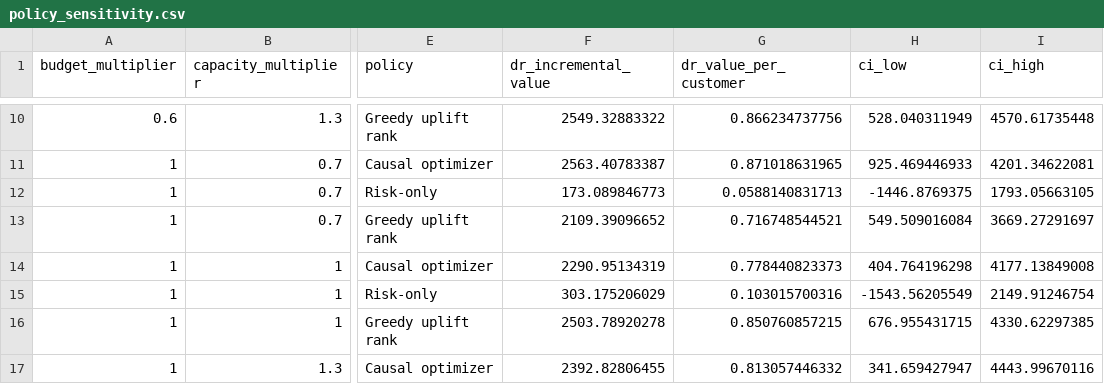
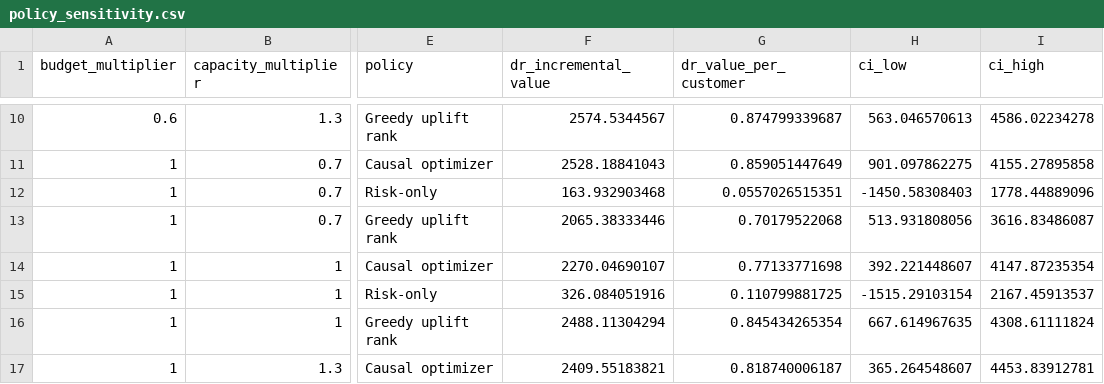
Before and after one commit to parisaMSTFV/retention-treatment-uplift, a CSV file: reports/policy_sensitivity.csv, drawn as a sheet; only a part is shown, gaps mark what is left out; the diff covers the shown part only; the diff names each change by its address in the sheet, - before the commit and + after, or states it on an @@ line.

```diff
--- a/reports/policy_sensitivity.csv
+++ b/reports/policy_sensitivity.csv
-F10 (dr_incremental_value): 2549.32883322
+F10 (dr_incremental_value): 2574.5344567
-G10 (dr_value_per_customer): 0.866234737756
+G10 (dr_value_per_customer): 0.874799339687
-H10 (ci_low): 528.040311949
+H10 (ci_low): 563.046570613
-I10 (ci_high): 4570.61735448
+I10 (ci_high): 4586.02234278
-F11 (dr_incremental_value): 2563.40783387
+F11 (dr_incremental_value): 2528.18841043
-G11 (dr_value_per_customer): 0.871018631965
+G11 (dr_value_per_customer): 0.859051447649
-H11 (ci_low): 925.469446933
+H11 (ci_low): 901.097862275
-I11 (ci_high): 4201.34622081
+I11 (ci_high): 4155.27895858
-F12 (dr_incremental_value): 173.089846773
+F12 (dr_incremental_value): 163.932903468
-G12 (dr_value_per_customer): 0.0588140831713
+G12 (dr_value_per_customer): 0.0557026515351
-H12 (ci_low): -1446.8769375
+H12 (ci_low): -1450.58308403
-I12 (ci_high): 1793.05663105
+I12 (ci_high): 1778.44889096
-F13 (dr_incremental_value): 2109.39096652
+F13 (dr_incremental_value): 2065.38333446
-G13 (dr_value_per_customer): 0.716748544521
+G13 (dr_value_per_customer): 0.70179522068
-H13 (ci_low): 549.509016084
+H13 (ci_low): 513.931808056
-I13 (ci_high): 3669.27291697
+I13 (ci_high): 3616.83486087
-F14 (dr_incremental_value): 2290.95134319
+F14 (dr_incremental_value): 2270.04690107
-G14 (dr_value_per_customer): 0.778440823373
+G14 (dr_value_per_customer): 0.77133771698
-H14 (ci_low): 404.764196298
+H14 (ci_low): 392.221448607
-I14 (ci_high): 4177.13849008
+I14 (ci_high): 4147.87235354
-F15 (dr_incremental_value): 303.175206029
+F15 (dr_incremental_value): 326.084051916
-G15 (dr_value_per_customer): 0.103015700316
+G15 (dr_value_per_customer): 0.110799881725
-H15 (ci_low): -1543.56205549
+H15 (ci_low): -1515.29103154
-I15 (ci_high): 2149.91246754
+I15 (ci_high): 2167.45913537
-F16 (dr_incremental_value): 2503.78920278
+F16 (dr_incremental_value): 2488.11304294
-G16 (dr_value_per_customer): 0.850760857215
+G16 (dr_value_per_customer): 0.845434265354
-H16 (ci_low): 676.955431715
+H16 (ci_low): 667.614967635
-I16 (ci_high): 4330.62297385
+I16 (ci_high): 4308.61111824
-F17 (dr_incremental_value): 2392.82806455
+F17 (dr_incremental_value): 2409.55183821
-G17 (dr_value_per_customer): 0.813057446332
+G17 (dr_value_per_customer): 0.818740006187
-H17 (ci_low): 341.659427947
+H17 (ci_low): 365.264548607
-I17 (ci_high): 4443.99670116
+I17 (ci_high): 4453.83912781
```
Also changed, not shown: 76 edited cells elsewhere in this file, reports/model_comparison.csv, reports/policy_comparison.csv, 15 other files.
